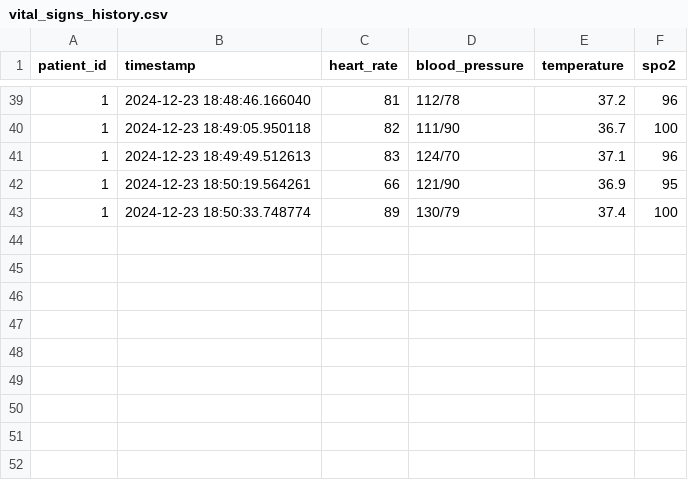
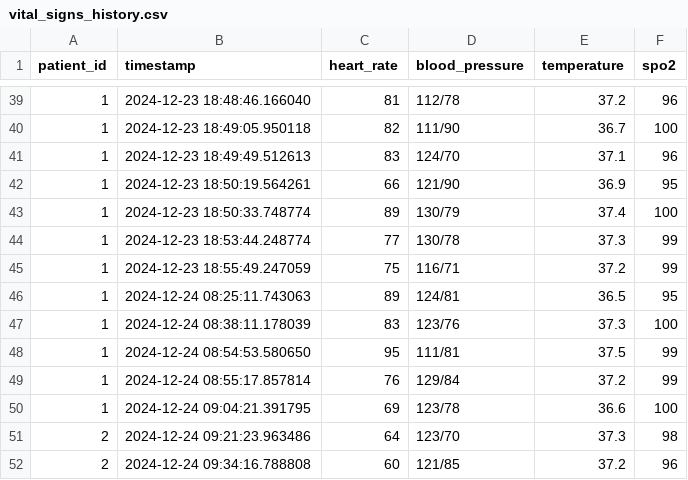
Before and after one commit to ELMohamedAyoub/AI-Post-Srugery-Assistant, a CSV file: data/vital_signs_history.csv, drawn as a sheet; only a part is shown, gaps mark what is left out.

```diff
--- a/data/vital_signs_history.csv
+++ b/data/vital_signs_history.csv
@@ -43 +43,10 @@ patient_id,timestamp,heart_rate,blood_pressure,temperature,spo2
 1,2024-12-23 18:50:33.748774,89,130/79,37.4,100
+1,2024-12-23 18:53:44.248774,77,130/78,37.3,99
+1,2024-12-23 18:55:49.247059,75,116/71,37.2,99
+1,2024-12-24 08:25:11.743063,89,124/81,36.5,95
+1,2024-12-24 08:38:11.178039,83,123/76,37.3,100
+1,2024-12-24 08:54:53.580650,95,111/81,37.5,99
+1,2024-12-24 08:55:17.857814,76,129/84,37.2,99
+1,2024-12-24 09:04:21.391795,69,123/78,36.6,100
+2,2024-12-24 09:21:23.963486,64,123/70,37.3,98
+2,2024-12-24 09:34:16.788808,60,121/85,37.2,96
```
Also changed, not shown: data/user_sessions.csv, 3 other files.
